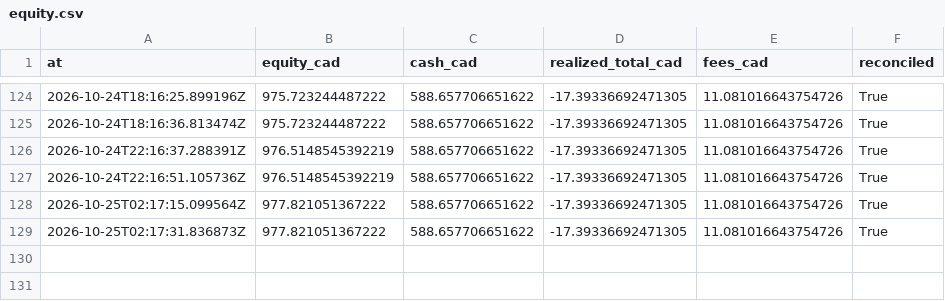
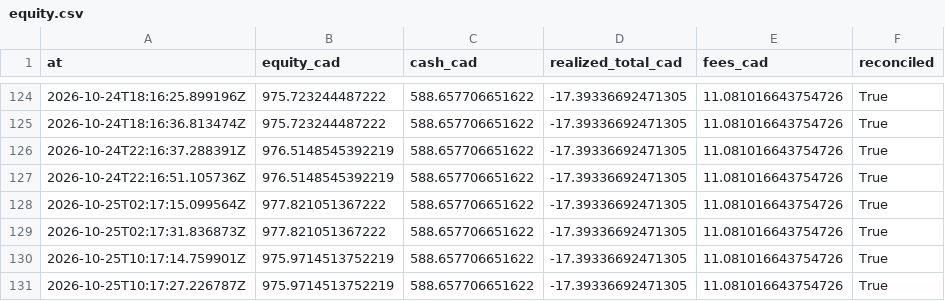
Before and after one commit to stellanrowbotham/Stellan, a CSV file: apprentice/reports/exports/equity.csv, drawn as a sheet; only a part is shown, gaps mark what is left out; the diff names each change by its address in the sheet, - before the commit and + after, or states it on an @@ line.

```diff
--- a/apprentice/reports/exports/equity.csv
+++ b/apprentice/reports/exports/equity.csv
+row 130: 2026-10-25T10:17:14.759901Z | 975.9714513752219 | 588.657706651622 | -17.39336692471305 | 11.081016643754726 | True
+row 131: 2026-10-25T10:17:27.226787Z | 975.9714513752219 | 588.657706651622 | -17.39336692471305 | 11.081016643754726 | True
```
Also changed, not shown: 15 other files.
